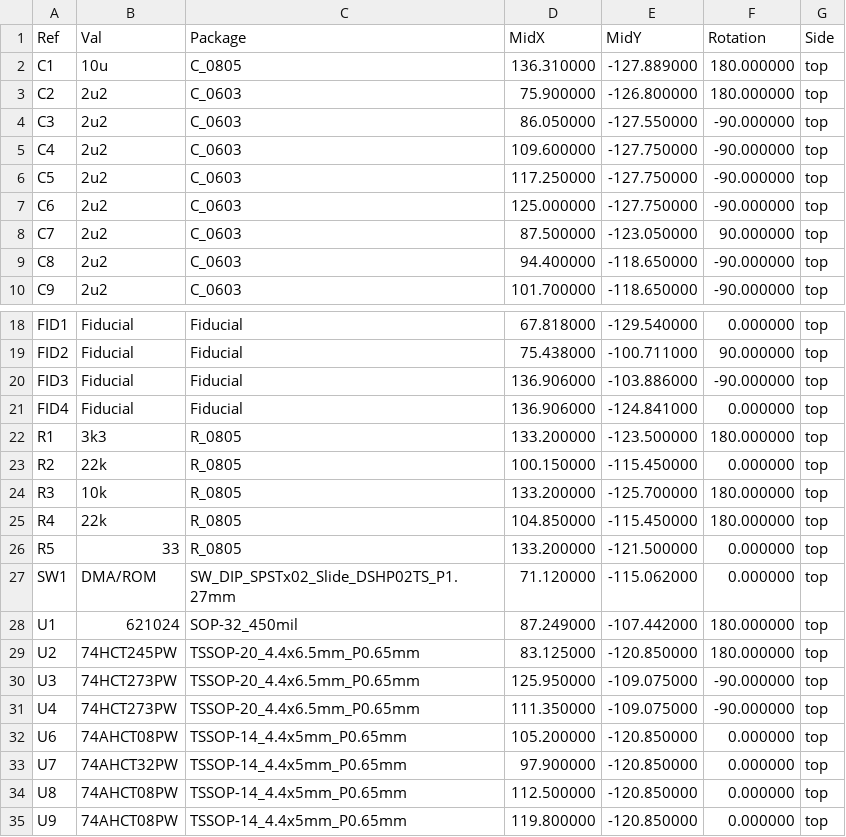
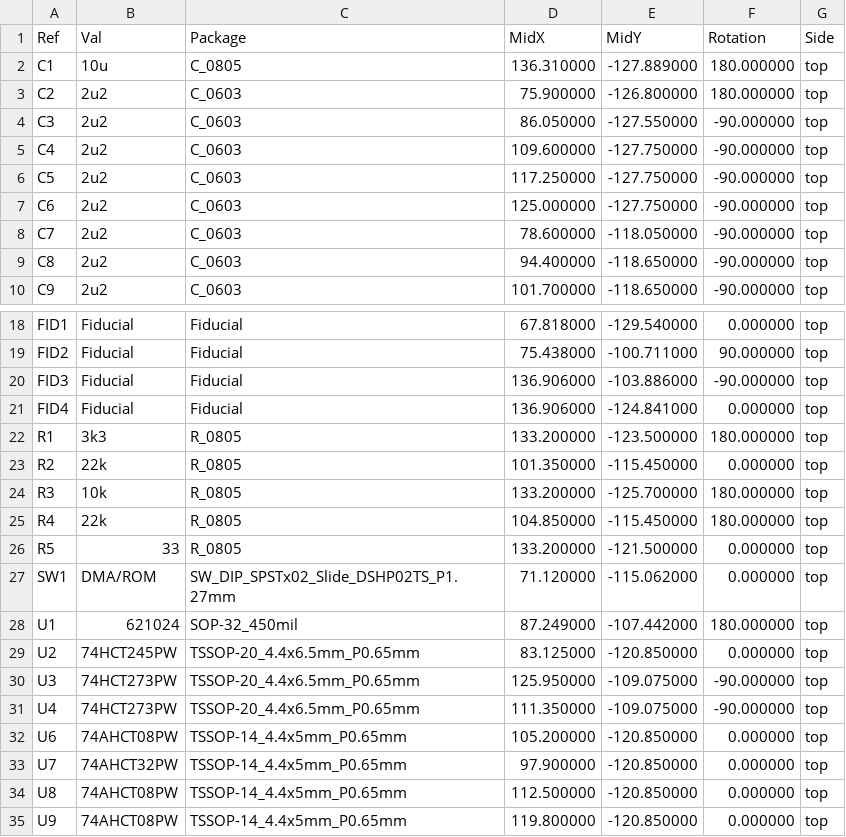
Before and after one commit to garrettsworkshop/RAM128, a CSV file: gerber/RAM128-top-pos.csv, drawn as a sheet; only a part is shown, gaps mark what is left out.

```diff
--- a/gerber/RAM128-top-pos.csv
+++ b/gerber/RAM128-top-pos.csv
@@ -7,3 +7,3 @@ Ref,Val,Package,MidX,MidY,Rotation,Side
 "C6","2u2","C_0603",125.000000,-127.750000,-90.000000,top
-"C7","2u2","C_0603",87.500000,-123.050000,90.000000,top
+"C7","2u2","C_0603",78.600000,-118.050000,-90.000000,top
 "C8","2u2","C_0603",94.400000,-118.650000,-90.000000,top
@@ -22,3 +22,3 @@ Ref,Val,Package,MidX,MidY,Rotation,Side
 "R1","3k3","R_0805",133.200000,-123.500000,180.000000,top
-"R2","22k","R_0805",100.150000,-115.450000,0.000000,top
+"R2","22k","R_0805",101.350000,-115.450000,0.000000,top
 "R3","10k","R_0805",133.200000,-125.700000,180.000000,top
@@ -28,3 +28,3 @@ Ref,Val,Package,MidX,MidY,Rotation,Side
 "U1","621024","SOP-32_450mil",87.249000,-107.442000,180.000000,top
-"U2","74HCT245PW","TSSOP-20_4.4x6.5mm_P0.65mm",83.125000,-120.850000,180.000000,top
+"U2","74HCT245PW","TSSOP-20_4.4x6.5mm_P0.65mm",83.125000,-120.850000,0.000000,top
 "U3","74HCT273PW","TSSOP-20_4.4x6.5mm_P0.65mm",125.950000,-109.075000,-90.000000,top
```
Also changed, not shown: 17 other files.
